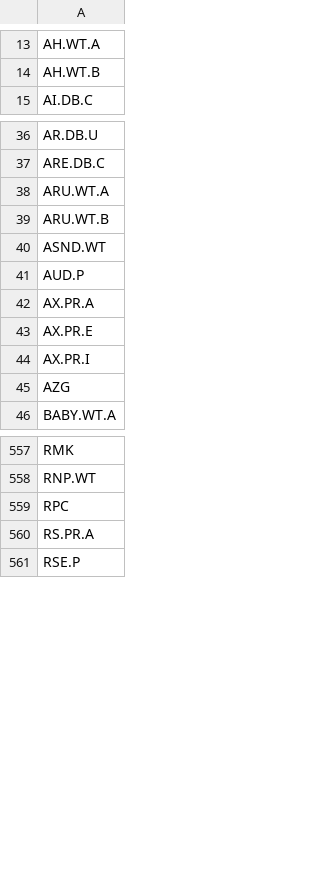
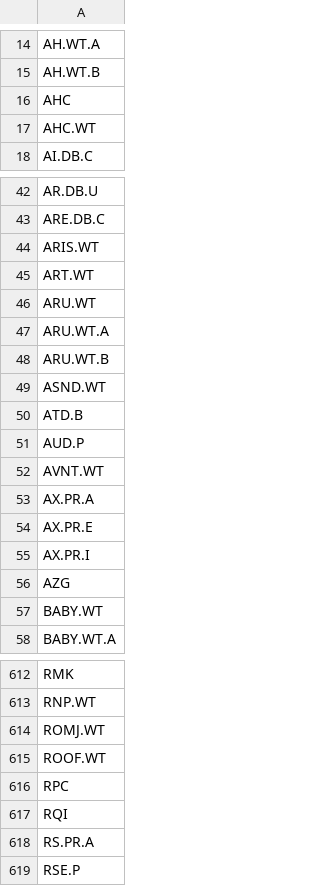
Before and after one commit to poivronjaune/stock_screener, a CSV file: notfoundonyahoo.csv, drawn as a sheet; only a part is shown, gaps mark what is left out; the diff covers the shown part only; the diff names each change by its address in the sheet, - before the commit and + after, or states it on an @@ line.

```diff
--- a/notfoundonyahoo.csv
+++ b/notfoundonyahoo.csv
+row 16: AHC
+row 17: AHC.WT
+row 44: ARIS.WT
+row 45: ART.WT
+row 46: ARU.WT
+row 50: ATD.B
+row 52: AVNT.WT
+row 57: BABY.WT
+row 614: ROMJ.WT
+row 615: ROOF.WT
+row 617: RQI
```
Also changed, not shown: 65 added rows and 1 removed row elsewhere in this file, 5 other files.
